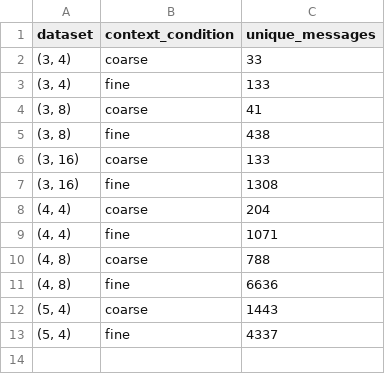
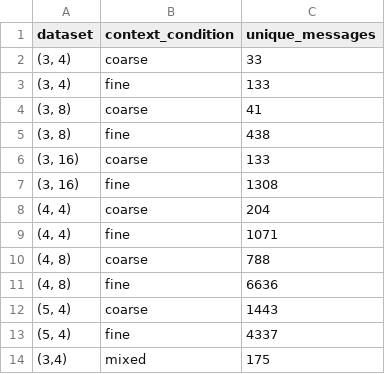
Before and after one commit to mariia55/emergent-abstractions_biased, a CSV file: analysis/message_counts.csv, drawn as a sheet; the diff names each change by its address in the sheet, - before the commit and + after, or states it on an @@ line.

```diff
--- a/analysis/message_counts.csv
+++ b/analysis/message_counts.csv
+row 14: (3,4) | mixed | 175
```
Also changed, not shown: analysis/00_vocab_sizes.csv, 1 other file.
